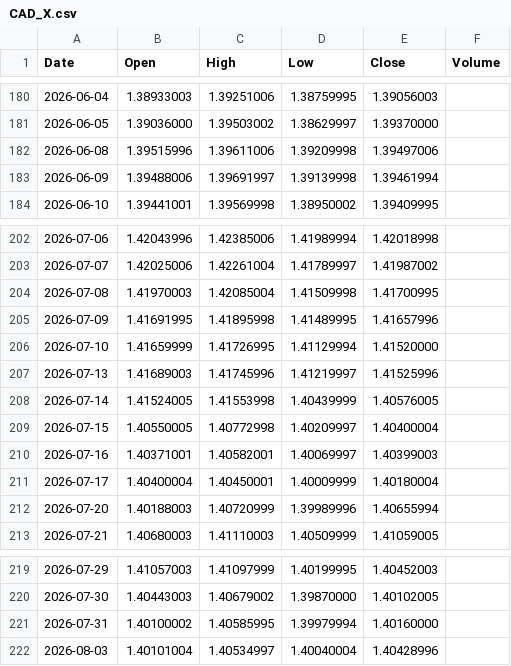
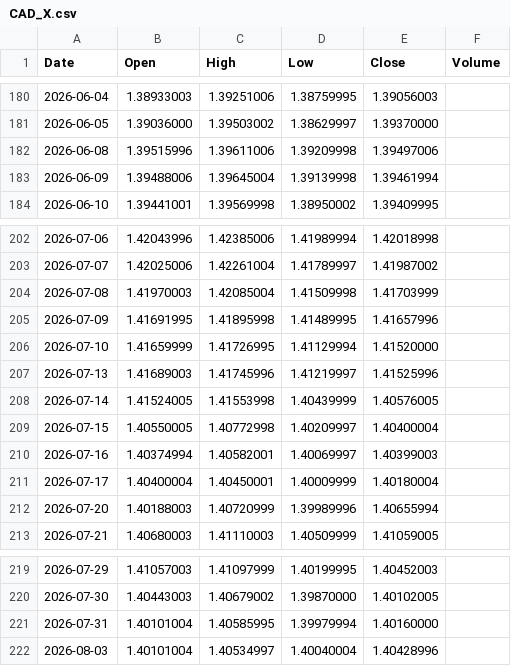
Before and after one commit to originaonxi/nse-value-lens, a CSV file: data/global_prices/CAD_X.csv, drawn as a sheet; only a part is shown, gaps mark what is left out.

```diff
--- a/data/global_prices/CAD_X.csv
+++ b/data/global_prices/CAD_X.csv
@@ -182,3 +182,3 @@ Date,Open,High,Low,Close,Volume
 2026-06-08,1.39515996,1.39611006,1.39209998,1.39497006,
-2026-06-09,1.39488006,1.39691997,1.39139998,1.39461994,
+2026-06-09,1.39488006,1.39645004,1.39139998,1.39461994,
 2026-06-10,1.39441001,1.39569998,1.38950002,1.39409995,
@@ -203,3 +203,3 @@ Date,Open,High,Low,Close,Volume
 2026-07-07,1.42025006,1.42261004,1.41789997,1.41987002,
-2026-07-08,1.41970003,1.42085004,1.41509998,1.41700995,
+2026-07-08,1.41970003,1.42085004,1.41509998,1.41703999,
 2026-07-09,1.41691995,1.41895998,1.41489995,1.41657996,
@@ -209,3 +209,3 @@ Date,Open,High,Low,Close,Volume
 2026-07-15,1.40550005,1.40772998,1.40209997,1.40400004,
-2026-07-16,1.40371001,1.40582001,1.40069997,1.40399003,
+2026-07-16,1.40374994,1.40582001,1.40069997,1.40399003,
 2026-07-17,1.40400004,1.40450001,1.40009999,1.40180004,
@@ -220,3 +220,3 @@ Date,Open,High,Low,Close,Volume
 2026-07-30,1.40443003,1.40679002,1.39870000,1.40102005,
-2026-07-31,1.40100002,1.40585995,1.39979994,1.40160000,
+2026-07-31,1.40101004,1.40585995,1.39979994,1.40160000,
 2026-08-03,1.40101004,1.40534997,1.40040004,1.40428996,
```
Also changed, not shown: data/global_prices/AUDUSD_X.csv, data/global_prices/CHF_X.csv, 10 other files.
